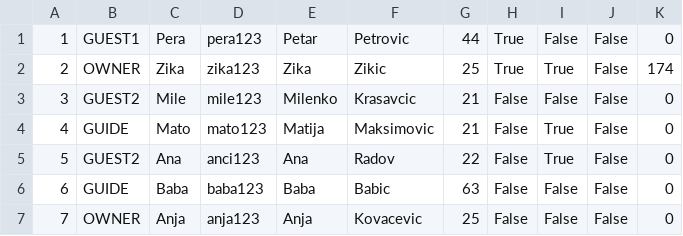
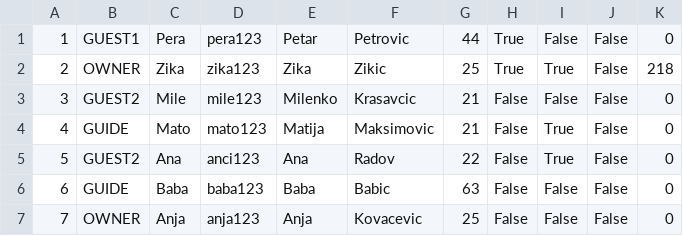
Before and after one commit to kovacevicanja/sims-grupa3-teamA, a CSV file: Resources/Data/users.csv, drawn as a sheet.

```diff
--- a/Resources/Data/users.csv
+++ b/Resources/Data/users.csv
@@ -1,3 +1,3 @@
 1|GUEST1|Pera|pera123|Petar|Petrovic|44|True|False|False|0
-2|OWNER|Zika|zika123|Zika|Zikic|25|True|True|False|174
+2|OWNER|Zika|zika123|Zika|Zikic|25|True|True|False|218
 3|GUEST2|Mile|mile123|Milenko|Krasavcic|21|False|False|False|0
```
Also changed, not shown: 24 other files.
